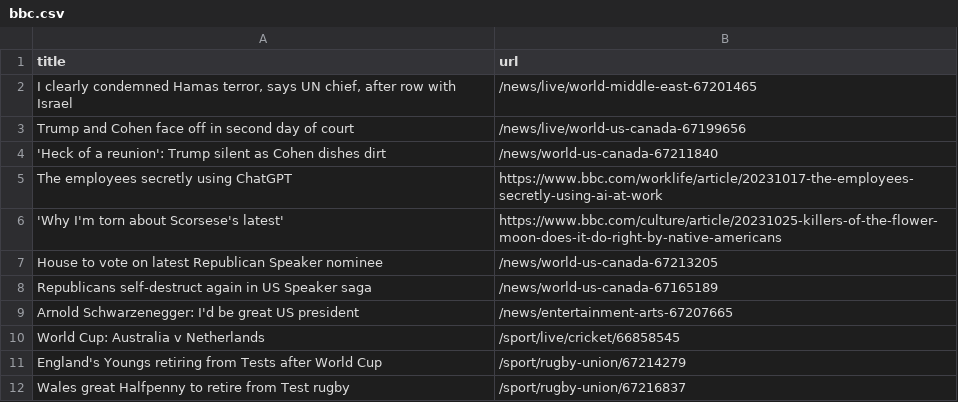
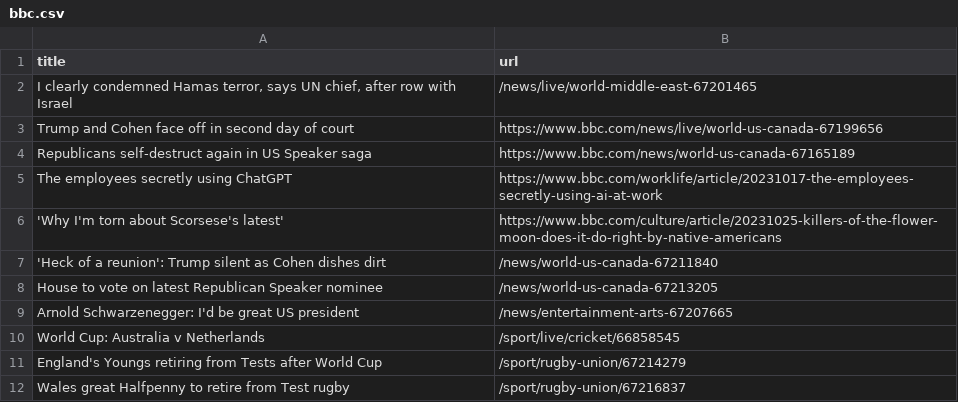
Before and after one commit to jsoma/automatic-scraper-bbc, a CSV file: bbc.csv, drawn as a sheet; only a part is shown.

```diff
--- a/bbc.csv
+++ b/bbc.csv
@@ -2,8 +2,8 @@ title,url
 "I clearly condemned Hamas terror, says UN chief, after row with Israel",/news/live/world-middle-east-67201465
-Trump and Cohen face off in second day of court,/news/live/world-us-canada-67199656
-'Heck of a reunion': Trump silent as Cohen dishes dirt,/news/world-us-canada-67211840
+Trump and Cohen face off in second day of court,https://www.bbc.com/news/live/world-us-canada-67199656
+Republicans self-destruct again in US Speaker saga,https://www.bbc.com/news/world-us-canada-67165189
 The employees secretly using ChatGPT,https://www.bbc.com/worklife/article/20231017-the-employees-secretly-using-ai-at-work
 'Why I'm torn about Scorsese's latest',https://www.bbc.com/culture/article/20231025-killers-of-the-flower-moon-does-it-do-right-by-native-americans
+'Heck of a reunion': Trump silent as Cohen dishes dirt,/news/world-us-canada-67211840
 House to vote on latest Republican Speaker nominee,/news/world-us-canada-67213205
-Republicans self-destruct again in US Speaker saga,/news/world-us-canada-67165189
 Arnold Schwarzenegger: I'd be great US president,/news/entertainment-arts-67207665
```
